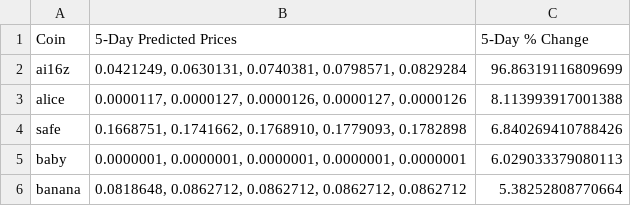
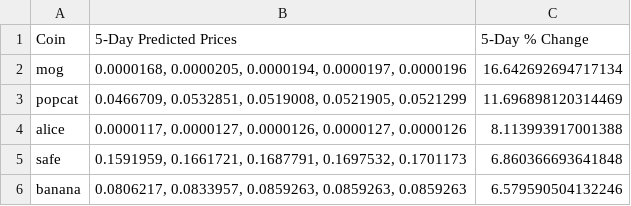
Before and after one commit to tamonashroy/price-prediction-app, a CSV file: top5_coinswitch_5day_predictions.csv, drawn as a sheet.

```diff
--- a/top5_coinswitch_5day_predictions.csv
+++ b/top5_coinswitch_5day_predictions.csv
@@ -1,6 +1,6 @@
 Coin,5-Day Predicted Prices,5-Day % Change
-ai16z,"0.0421249, 0.0630131, 0.0740381, 0.0798571, 0.0829284",96.86319116809699
+mog,"0.0000168, 0.0000205, 0.0000194, 0.0000197, 0.0000196",16.642692694717134
+popcat,"0.0466709, 0.0532851, 0.0519008, 0.0521905, 0.0521299",11.696898120314469
 alice,"0.0000117, 0.0000127, 0.0000126, 0.0000127, 0.0000126",8.113993917001388
-safe,"0.1668751, 0.1741662, 0.1768910, 0.1779093, 0.1782898",6.840269410788426
-baby,"0.0000001, 0.0000001, 0.0000001, 0.0000001, 0.0000001",6.029033379080113
-banana,"0.0818648, 0.0862712, 0.0862712, 0.0862712, 0.0862712",5.38252808770664
+safe,"0.1591959, 0.1661721, 0.1687791, 0.1697532, 0.1701173",6.860366693641848
+banana,"0.0806217, 0.0833957, 0.0859263, 0.0859263, 0.0859263",6.579590504132246
```
Also changed, not shown: batch_5day_predictions.csv, batch_last5_actual_vs_predicted.csv, 2 other files.
